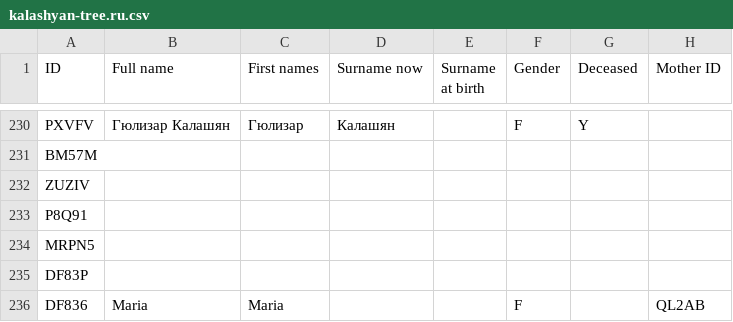
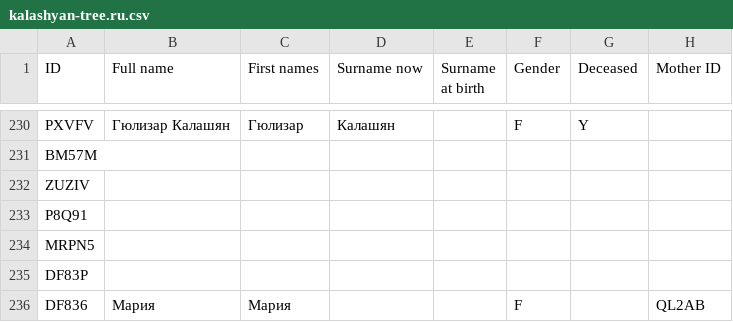
Before and after one commit to aslushnikov/ftree, a CSV file: src/assets/kalashyan-tree.ru.csv, drawn as a sheet; only a part is shown, gaps mark what is left out; the diff names each change by its address in the sheet, - before the commit and + after, or states it on an @@ line.

Commit message:
small update in the name

```diff
--- a/src/assets/kalashyan-tree.ru.csv
+++ b/src/assets/kalashyan-tree.ru.csv
-B236 (Full name): Maria
+B236 (Full name): Мария
-C236 (First names): Maria
+C236 (First names): Мария
```
